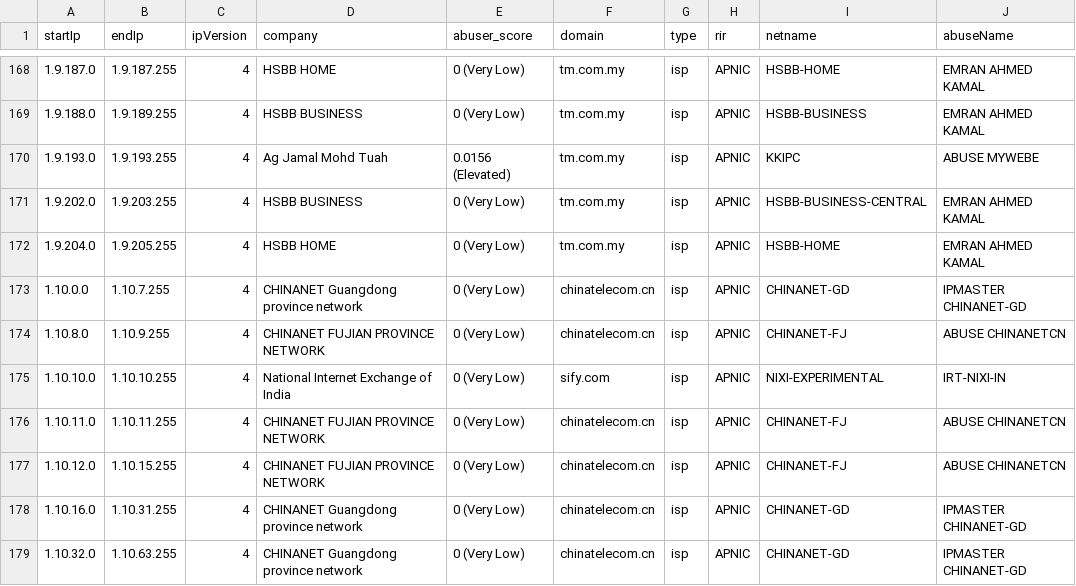
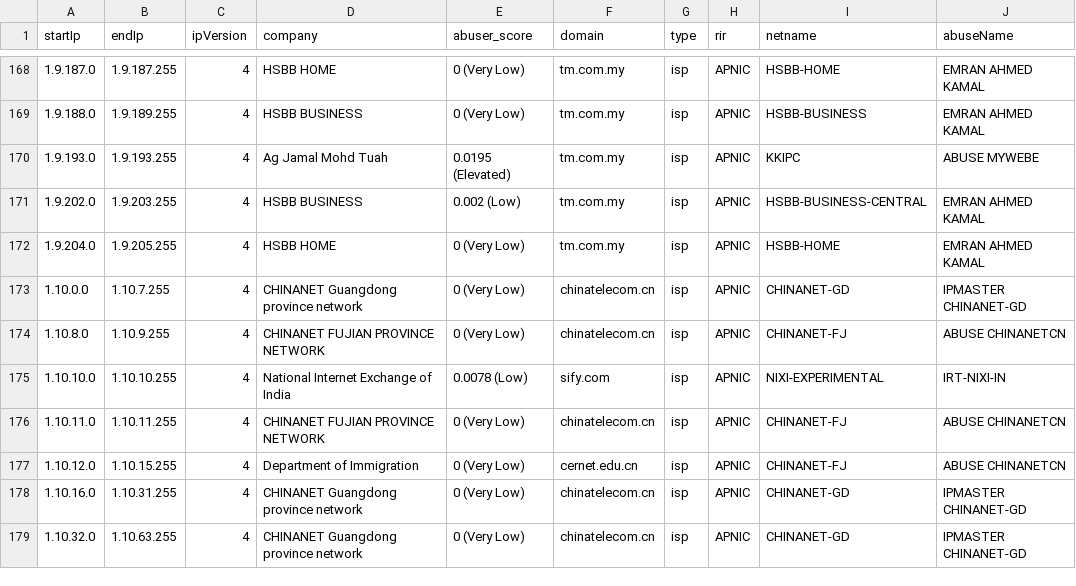
Before and after one commit to ipapi-is/ipapi, a CSV file: databases/companySample.csv, drawn as a sheet; only a part is shown, gaps mark what is left out; the diff covers the shown part only; the diff names each change by its address in the sheet, - before the commit and + after, or states it on an @@ line.

```diff
--- a/databases/companySample.csv
+++ b/databases/companySample.csv
-E170 (abuser_score): 0.0156 (Elevated)
+E170 (abuser_score): 0.0195 (Elevated)
-E171 (abuser_score): 0 (Very Low)
+E171 (abuser_score): 0.002 (Low)
-E175 (abuser_score): 0 (Very Low)
+E175 (abuser_score): 0.0078 (Low)
-D177 (company): CHINANET FUJIAN PROVINCE NETWORK
+D177 (company): Department of Immigration
-F177 (domain): chinatelecom.cn
+F177 (domain): cernet.edu.cn
```
Also changed, not shown: 52 edited cells elsewhere in this file, databases/Abuser-Database-Sample.csv, databases/Enumerated-VPN-Database-Sample.csv, 16 other files.
